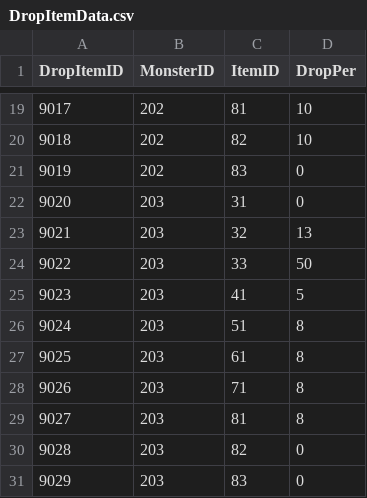
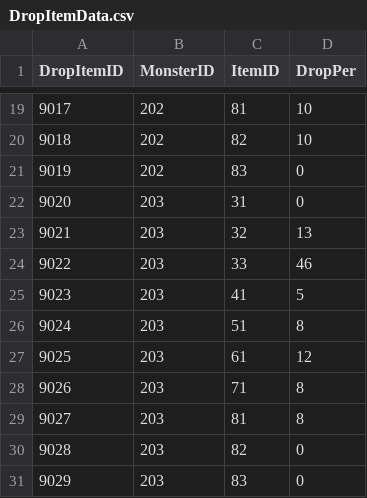
Before and after one commit to JiHyeong-Hong/project-wdd, a CSV file: Assets/Resources/Data/ExcelData/DropItemData.csv, drawn as a sheet; only a part is shown, gaps mark what is left out.

```diff
--- a/Assets/Resources/Data/ExcelData/DropItemData.csv
+++ b/Assets/Resources/Data/ExcelData/DropItemData.csv
@@ -23,6 +23,6 @@ DropItemID,MonsterID,ItemID,DropPer
 9021,203,32,13
-9022,203,33,50
+9022,203,33,46
 9023,203,41,5
 9024,203,51,8
-9025,203,61,8
+9025,203,61,12
 9026,203,71,8
```
Also changed, not shown: Assets/Resources/Data/ExcelData/MonsterData.csv, Assets/Resources/Data/ExcelData/ProjectileData.csv, 5 other files.
